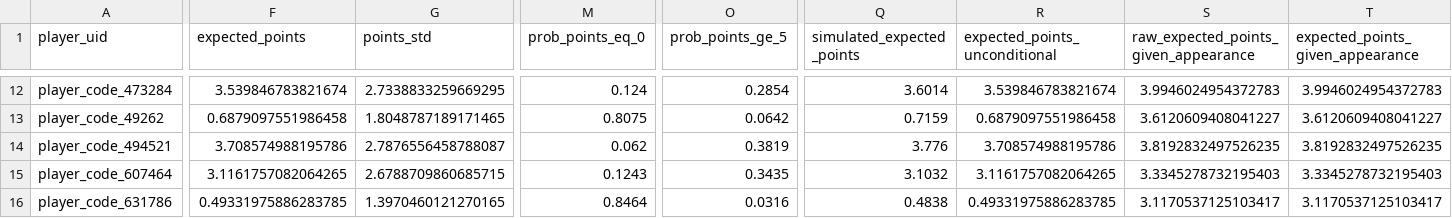
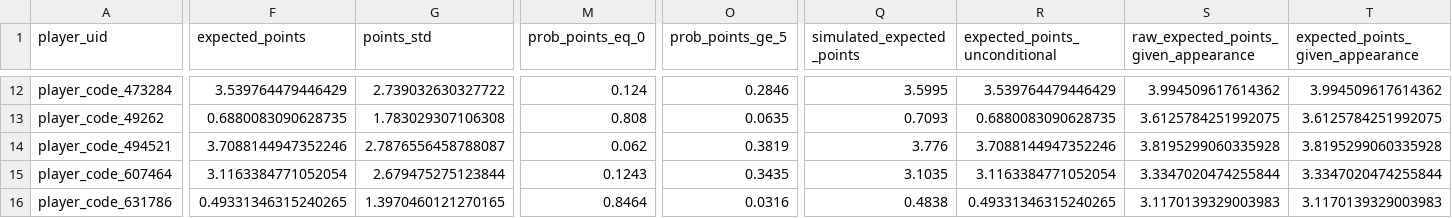
Before and after one commit to daniel-mehta/fpl-forecast, a CSV file: data/optimized_squad.csv, drawn as a sheet; only a part is shown, gaps mark what is left out; the diff covers the shown part only; the diff names each change by its address in the sheet, - before the commit and + after, or states it on an @@ line.

```diff
--- a/data/optimized_squad.csv
+++ b/data/optimized_squad.csv
-F12 (expected_points): 3.539846783821674
+F12 (expected_points): 3.539764479446429
-G12 (points_std): 2.7338833259669295
+G12 (points_std): 2.739032630327722
-O12 (prob_points_ge_5): 0.2854
+O12 (prob_points_ge_5): 0.2846
-Q12 (simulated_expected_points): 3.6014
+Q12 (simulated_expected_points): 3.5995
-R12 (expected_points_unconditional): 3.539846783821674
+R12 (expected_points_unconditional): 3.539764479446429
-S12: 3.9946024954372783
+S12: 3.994509617614362
-T12 (expected_points_given_appearance): 3.9946024954372783
+T12 (expected_points_given_appearance): 3.994509617614362
-F13 (expected_points): 0.6879097551986458
+F13 (expected_points): 0.6880083090628735
-G13 (points_std): 1.8048787189171465
+G13 (points_std): 1.783029307106308
-M13 (prob_points_eq_0): 0.8075
+M13 (prob_points_eq_0): 0.808
-O13 (prob_points_ge_5): 0.0642
+O13 (prob_points_ge_5): 0.0635
-Q13 (simulated_expected_points): 0.7159
+Q13 (simulated_expected_points): 0.7093
-R13 (expected_points_unconditional): 0.6879097551986458
+R13 (expected_points_unconditional): 0.6880083090628735
-S13: 3.6120609408041227
+S13: 3.6125784251992075
-T13 (expected_points_given_appearance): 3.6120609408041227
+T13 (expected_points_given_appearance): 3.6125784251992075
-F14 (expected_points): 3.708574988195786
+F14 (expected_points): 3.7088144947352246
-R14 (expected_points_unconditional): 3.708574988195786
+R14 (expected_points_unconditional): 3.7088144947352246
-S14: 3.8192832497526235
+S14: 3.8195299060335928
-T14 (expected_points_given_appearance): 3.8192832497526235
+T14 (expected_points_given_appearance): 3.8195299060335928
-F15 (expected_points): 3.1161757082064265
+F15 (expected_points): 3.1163384771052054
-G15 (points_std): 2.6788709860685715
+G15 (points_std): 2.679475275123844
-Q15 (simulated_expected_points): 3.1032
+Q15 (simulated_expected_points): 3.1035
-R15 (expected_points_unconditional): 3.1161757082064265
+R15 (expected_points_unconditional): 3.1163384771052054
-S15: 3.3345278732195403
+S15: 3.3347020474255844
-T15 (expected_points_given_appearance): 3.3345278732195403
+T15 (expected_points_given_appearance): 3.3347020474255844
-F16 (expected_points): 0.49331975886283785
+F16 (expected_points): 0.49331346315240265
-R16 (expected_points_unconditional): 0.49331975886283785
+R16 (expected_points_unconditional): 0.49331346315240265
-S16: 3.1170537125103417
+S16: 3.1170139329003983
-T16 (expected_points_given_appearance): 3.1170537125103417
+T16 (expected_points_given_appearance): 3.1170139329003983
```
Also changed, not shown: 81 edited cells elsewhere in this file, data/model_comparison.csv, data/optimized_lineup.csv, 5 other files.
